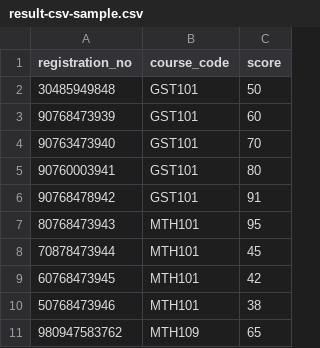
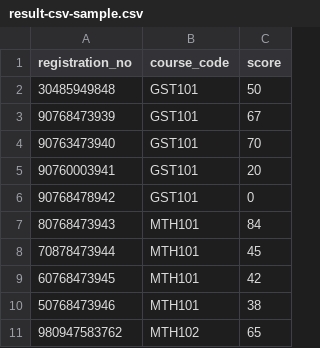
Before and after one commit to OCE1960/rms, a CSV file: public/csv/result-csv-sample.csv, drawn as a sheet.

Commit message:
update to result computation

```diff
--- a/public/csv/result-csv-sample.csv
+++ b/public/csv/result-csv-sample.csv
@@ -2,7 +2,7 @@ registration_no,course_code,score
 30485949848,GST101,50
-90768473939,GST101,60
+90768473939,GST101,67
 90763473940,GST101,70
-90760003941,GST101,80
-90768478942,GST101,91
-80768473943,MTH101,95
+90760003941,GST101,20
+90768478942,GST101,0
+80768473943,MTH101,84
 70878473944,MTH101,45
@@ -10,2 +10,2 @@ registration_no,course_code,score
 50768473946,MTH101,38
-980947583762,MTH109,65
+980947583762,MTH102,65
```
Also changed, not shown: 1 other file.
